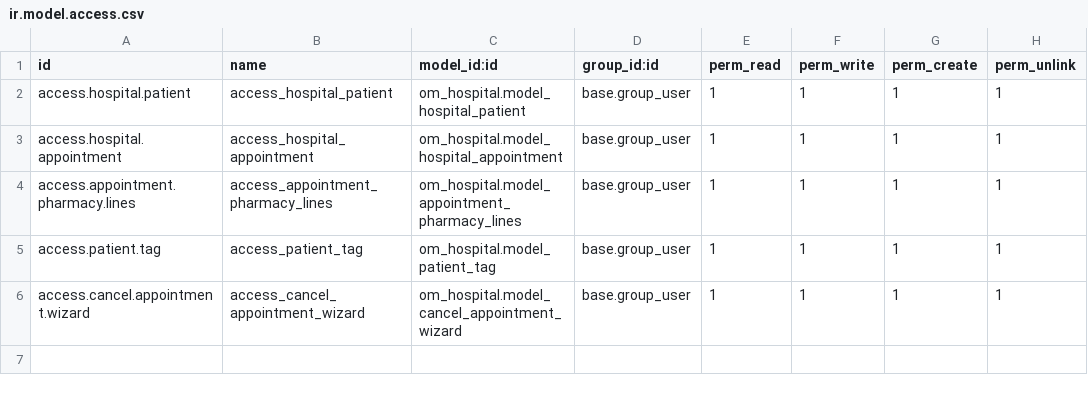
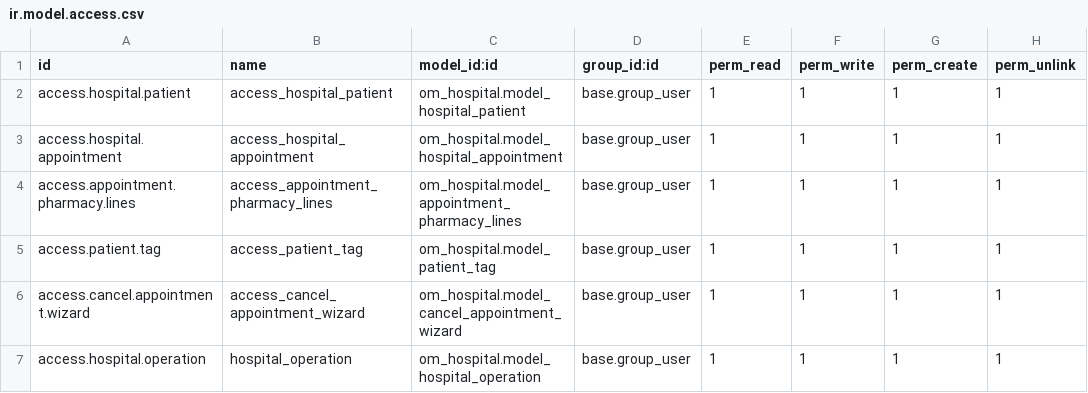
Before and after one commit to marion586/odoo_first_learning, a CSV file: om_hospital/security/ir.model.access.csv, drawn as a sheet.

```diff
--- a/om_hospital/security/ir.model.access.csv
+++ b/om_hospital/security/ir.model.access.csv
@@ -6 +6,2 @@ access.patient.tag,access_patient_tag,om_hospital.model_patient_tag,base.group_u
 access.cancel.appointment.wizard,access_cancel_appointment_wizard,om_hospital.model_cancel_appointment_wizard,base.group_user,1,1,1,1
+access.hospital.operation,hospital_operation,om_hospital.model_hospital_operation,base.group_user,1,1,1,1
```
Also changed, not shown: 24 other files.
